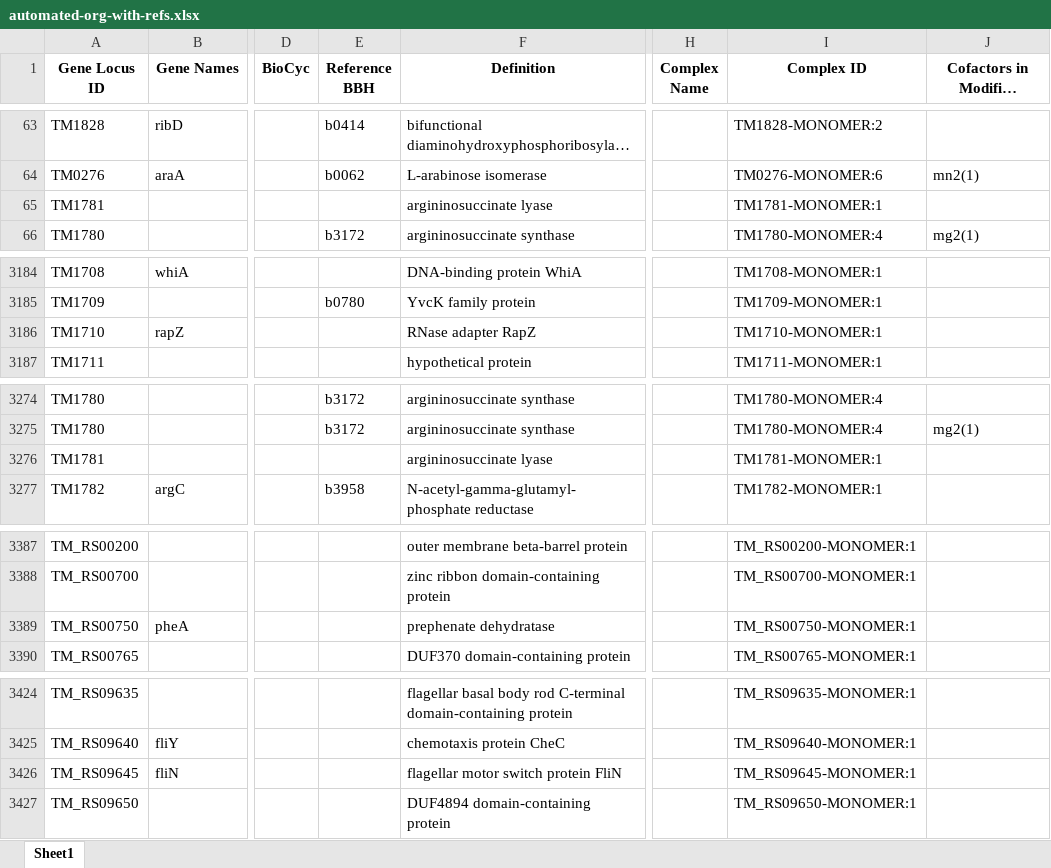
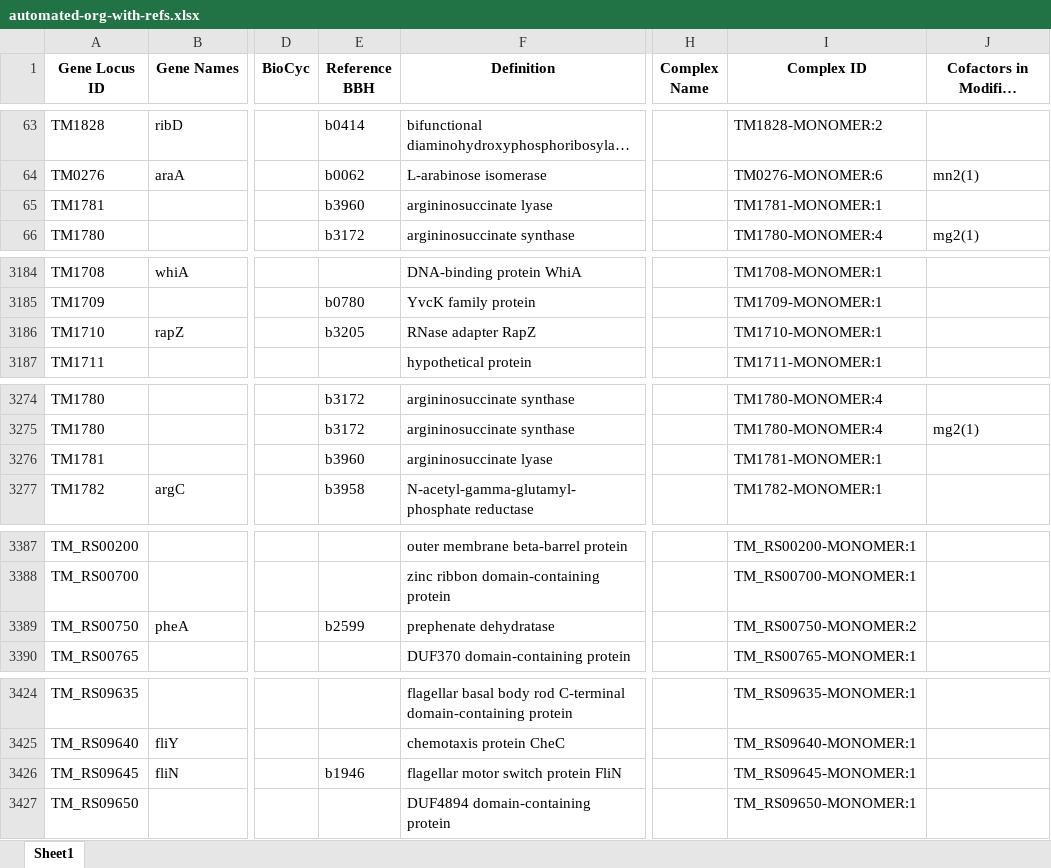
Before and after one commit to jdtibochab/coralme-models, an Excel workbook: published/tmaritima/building_data/automated-org-with-refs.xlsx, sheet Sheet1, drawn as a sheet; only a part is shown, gaps mark what is left out; long unchanged cells end in …; values as stored, in another font and other column widths than the file's, no borders; the diff covers the shown part only; the diff names each change by its address in the sheet, - before the commit and + after, or states it on an @@ line.

```diff
--- a/published/tmaritima/building_data/automated-org-with-refs.xlsx (sheet Sheet1)
+++ b/published/tmaritima/building_data/automated-org-with-refs.xlsx (sheet Sheet1)
-E65 (Reference BBH): (empty)
+E65 (Reference BBH): b3960
-E3186 (Reference BBH): (empty)
+E3186 (Reference BBH): b3205
-E3276 (Reference BBH): (empty)
+E3276 (Reference BBH): b3960
-E3389 (Reference BBH): (empty)
+E3389 (Reference BBH): b2599
-I3389 (Complex ID): TM_RS00750-MONOMER:1
+I3389 (Complex ID): TM_RS00750-MONOMER:2
-E3426 (Reference BBH): (empty)
+E3426 (Reference BBH): b1946
```
Also changed, not shown: 13 edited cells elsewhere in this sheet, published/bsubtilis/building_data/automated-org-with-refs.xlsx, published/cljungdahlii/building_data/automated-org-with-refs.xlsx, 22 other files.
